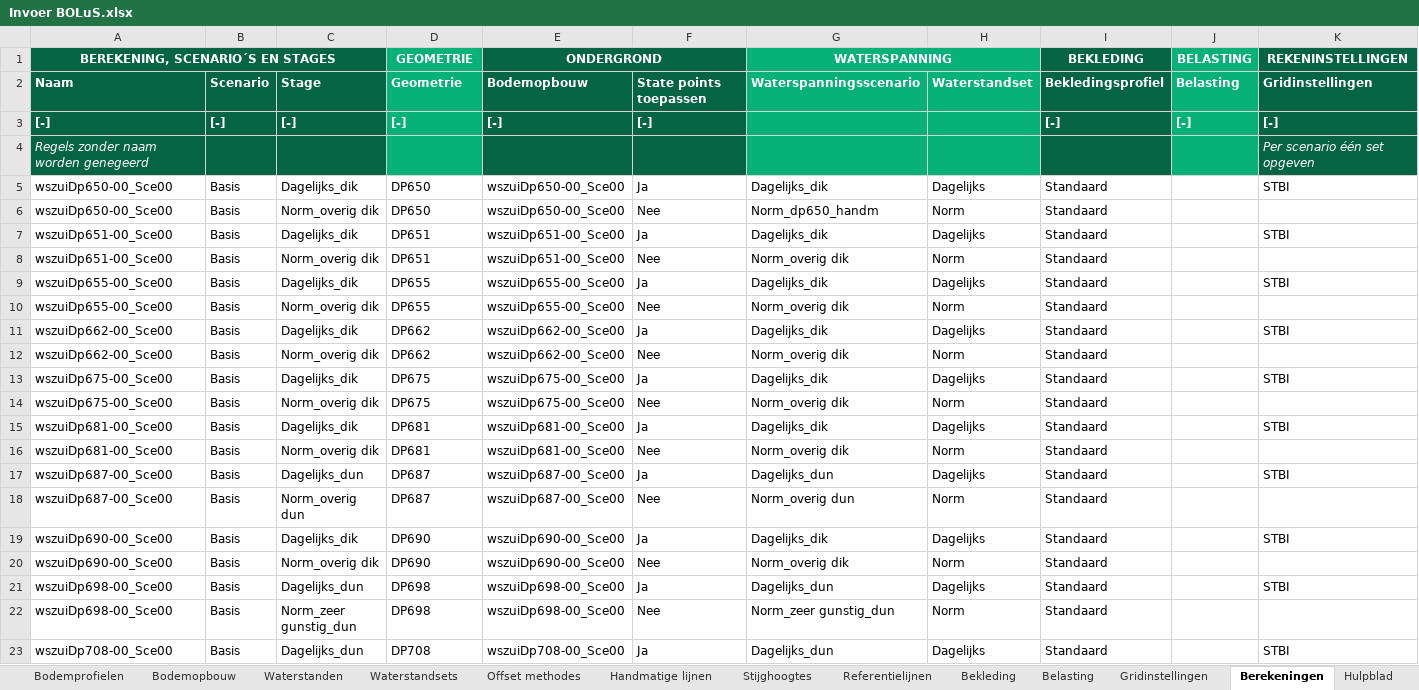
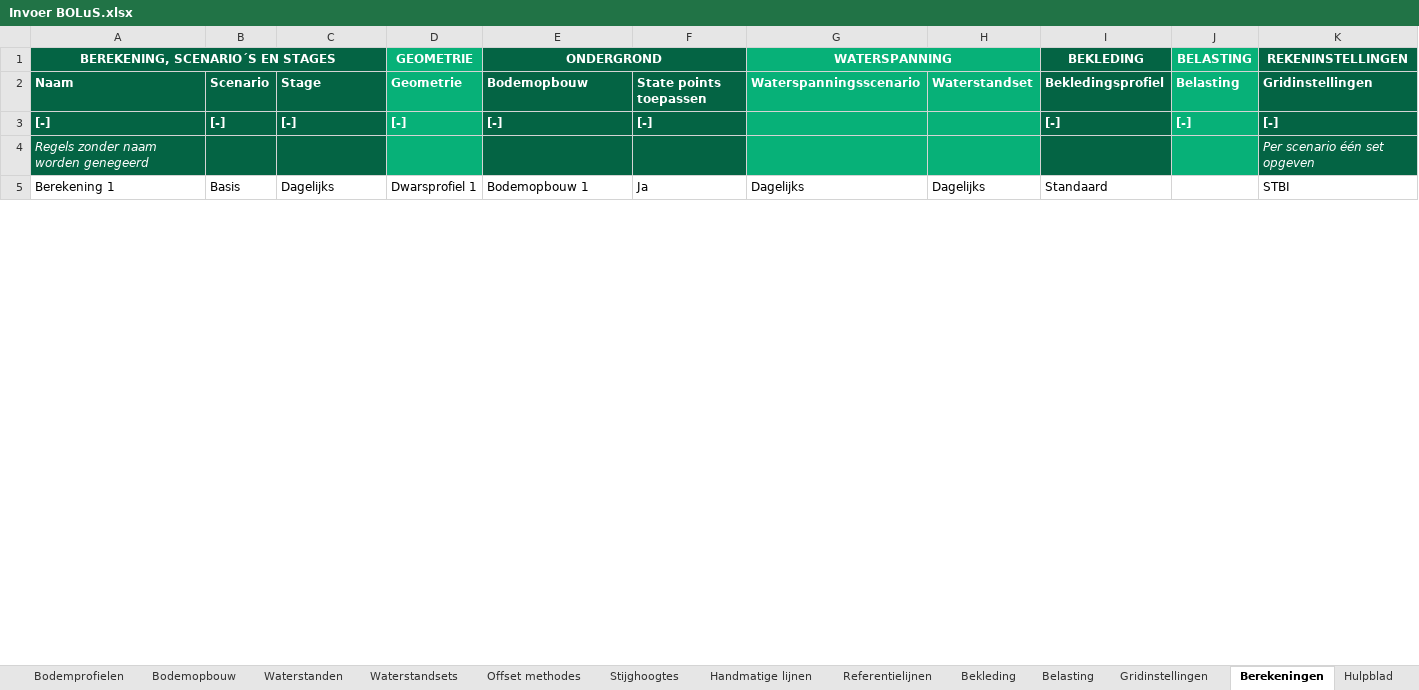
Before and after one commit to scheldestromen/BOLuS, an Excel workbook: src/bolus/excel_tool/Invoer BOLuS.xlsx, sheet Berekeningen, drawn as a sheet; only a part is shown; values as stored, in another font and other column widths than the file's, no borders; removed rows and columns are numbered as before the commit, all else as after; the diff covers the shown part only; the diff names each change by its address in the sheet, - before the commit and + after, or states it on an @@ line.

```diff
--- a/src/bolus/excel_tool/Invoer BOLuS.xlsx (sheet Berekeningen)
+++ b/src/bolus/excel_tool/Invoer BOLuS.xlsx (sheet Berekeningen)
@@ sheet tab order changed: Bodemprofielen | Bodemopbouw | Waterstanden | Waterstandsets | Offset methodes | Stijghoogtes | Handmatige lijnen | Referentielijnen | Bekleding | Belasting | Gridinstellingen | Berekeningen | Hulpblad @@
-row 5: wszuiDp650-00_Sce00 | Basis | Dagelijks_dik | DP650 | wszuiDp650-00_Sce00 | Ja | Dagelijks_dik | Dagelijks | Standaard |  | STBI
-row 6: wszuiDp650-00_Sce00 | Basis | Norm_overig dik | DP650 | wszuiDp650-00_Sce00 | Nee | Norm_dp650_handm | Norm | Standaard
-A5 (BEREKENING, SCENARIO´S EN STAGES): wszuiDp651-00_Sce00
+A5 (BEREKENING, SCENARIO´S EN STAGES): Berekening 1
-C5: Dagelijks_dik
+C5: Dagelijks
-D5 (GEOMETRIE): DP651
+D5 (GEOMETRIE): Dwarsprofiel 1
-E5 (ONDERGROND): wszuiDp651-00_Sce00
+E5 (ONDERGROND): Bodemopbouw 1
-G5 (WATERSPANNING): Dagelijks_dik
+G5 (WATERSPANNING): Dagelijks
-row 8: wszuiDp651-00_Sce00 | Basis | Norm_overig dik | DP651 | wszuiDp651-00_Sce00 | Nee | Norm_overig dik | Norm | Standaard
-row 9: wszuiDp655-00_Sce00 | Basis | Dagelijks_dik | DP655 | wszuiDp655-00_Sce00 | Ja | Dagelijks_dik | Dagelijks | Standaard |  | STBI
-row 10: wszuiDp655-00_Sce00 | Basis | Norm_overig dik | DP655 | wszuiDp655-00_Sce00 | Nee | Norm_overig dik | Norm | Standaard
-row 11: wszuiDp662-00_Sce00 | Basis | Dagelijks_dik | DP662 | wszuiDp662-00_Sce00 | Ja | Dagelijks_dik | Dagelijks | Standaard |  | STBI
-row 12: wszuiDp662-00_Sce00 | Basis | Norm_overig dik | DP662 | wszuiDp662-00_Sce00 | Nee | Norm_overig dik | Norm | Standaard
-row 13: wszuiDp675-00_Sce00 | Basis | Dagelijks_dik | DP675 | wszuiDp675-00_Sce00 | Ja | Dagelijks_dik | Dagelijks | Standaard |  | STBI
-row 14: wszuiDp675-00_Sce00 | Basis | Norm_overig dik | DP675 | wszuiDp675-00_Sce00 | Nee | Norm_overig dik | Norm | Standaard
-row 15: wszuiDp681-00_Sce00 | Basis | Dagelijks_dik | DP681 | wszuiDp681-00_Sce00 | Ja | Dagelijks_dik | Dagelijks | Standaard |  | STBI
-row 16: wszuiDp681-00_Sce00 | Basis | Norm_overig dik | DP681 | wszuiDp681-00_Sce00 | Nee | Norm_overig dik | Norm | Standaard
-row 17: wszuiDp687-00_Sce00 | Basis | Dagelijks_dun | DP687 | wszuiDp687-00_Sce00 | Ja | Dagelijks_dun | Dagelijks | Standaard |  | STBI
-row 18: wszuiDp687-00_Sce00 | Basis | Norm_overig dun | DP687 | wszuiDp687-00_Sce00 | Nee | Norm_overig dun | Norm | Standaard
-row 19: wszuiDp690-00_Sce00 | Basis | Dagelijks_dik | DP690 | wszuiDp690-00_Sce00 | Ja | Dagelijks_dik | Dagelijks | Standaard |  | STBI
-row 20: wszuiDp690-00_Sce00 | Basis | Norm_overig dik | DP690 | wszuiDp690-00_Sce00 | Nee | Norm_overig dik | Norm | Standaard
-row 21: wszuiDp698-00_Sce00 | Basis | Dagelijks_dun | DP698 | wszuiDp698-00_Sce00 | Ja | Dagelijks_dun | Dagelijks | Standaard |  | STBI
-row 22: wszuiDp698-00_Sce00 | Basis | Norm_zeer gunstig_dun | DP698 | wszuiDp698-00_Sce00 | Nee | Norm_zeer gunstig_dun | Norm | Standaard
-row 23: wszuiDp708-00_Sce00 | Basis | Dagelijks_dun | DP708 | wszuiDp708-00_Sce00 | Ja | Dagelijks_dun | Dagelijks | Standaard |  | STBI
```
Also changed, not shown: 2 added rows, 28 removed rows and 15 edited cells elsewhere in this sheet, sheet Dwarsprofielen, sheet Kar. punten, sheet Sterkteparameters, sheet Bodemprofielen, sheet Waterstanden, sheet Referentielijnen, 9 more sheets, 11 other files.
